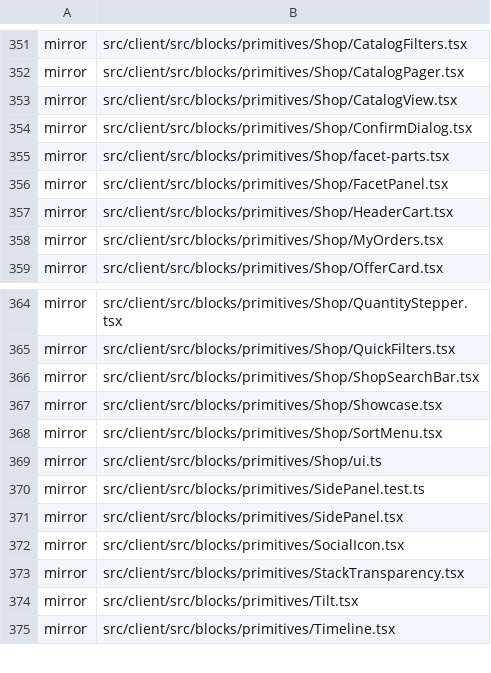
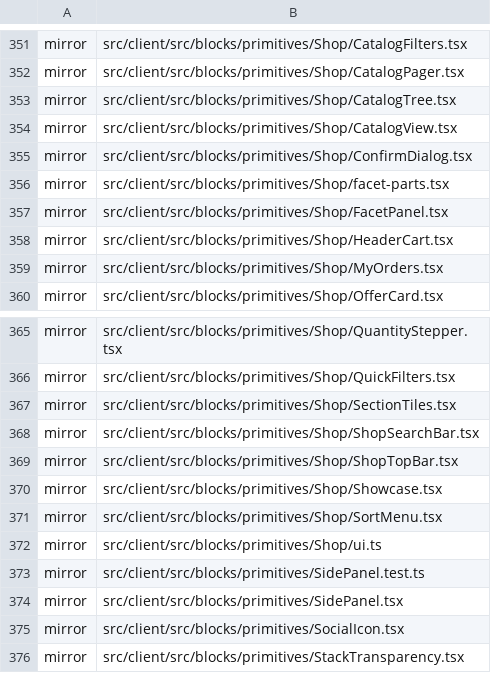
Before and after one commit to Vovanda/WebHolyGrail, a TSV file: template-registry.tsv, drawn as a sheet; only a part is shown, gaps mark what is left out; the shorter side is filled out with more unchanged rows; the diff names each change by its address in the sheet, - before the commit and + after, or states it on an @@ line.

Commit message:
feat(client): панель «Каталог» с деревом разделов, крошки по пути, подразделы плитками
- ShopTopBar: строка поиска и кнопка «Каталог» справа на /shop, в разделе и на странице товара
- CatalogTree: дерево со счётом в боковой панели справа, путь до текущего раздела раскрыт; на узком экране кнопка иконкой
- крошки раздела и товара по пути из ручки каталога
- SectionTiles: подразделы плитками с картинкой и счётом сверху раздела

Refs #197

```diff
--- a/template-registry.tsv
+++ b/template-registry.tsv
+row 353: mirror | src/client/src/blocks/primitives/Shop/CatalogTree.tsx
+row 367: mirror | src/client/src/blocks/primitives/Shop/SectionTiles.tsx
+row 369: mirror | src/client/src/blocks/primitives/Shop/ShopTopBar.tsx
```
Also changed, not shown: 6 other files.
